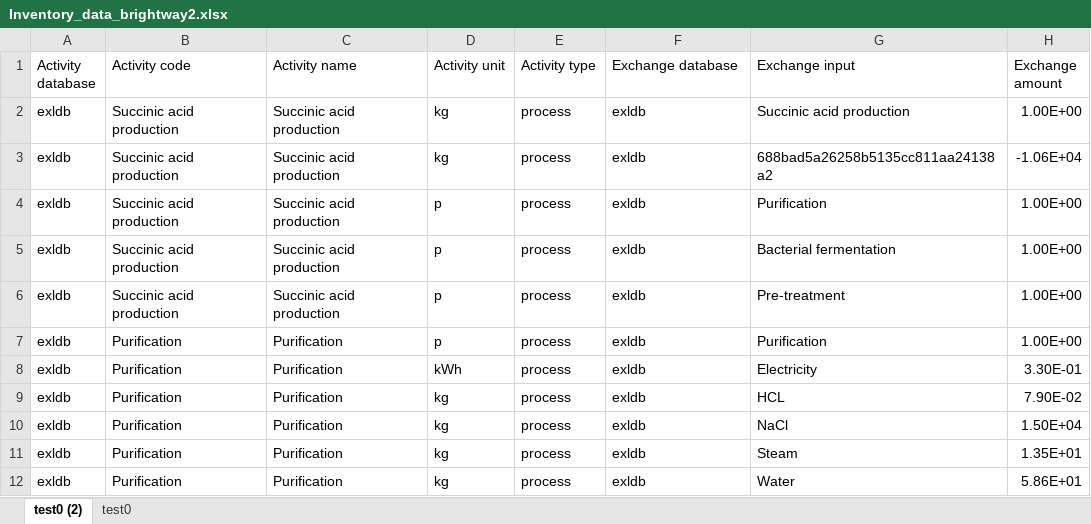
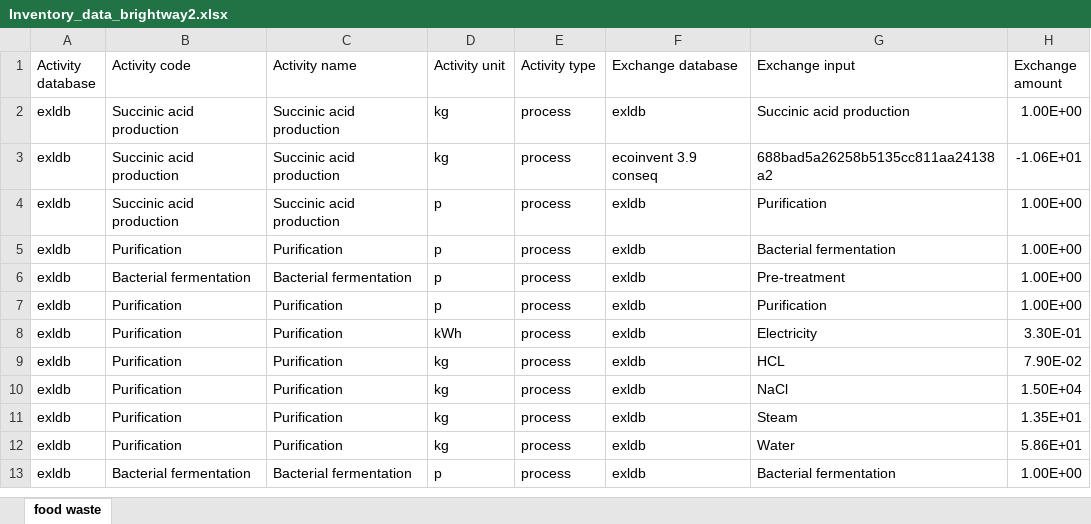
Before and after one commit to Stew-McD/cLCA_course-Aalborg2023, an Excel workbook: data/archive/Inventory_data_brightway2.xlsx, sheet food waste, drawn as a sheet; only a part is shown; the shorter side is filled out with more unchanged rows; values as stored, in another font and other column widths than the file's, no borders; the diff names each change by its address in the sheet, - before the commit and + after, or states it on an @@ line.

```diff
--- a/data/archive/Inventory_data_brightway2.xlsx (sheet food waste)
+++ b/data/archive/Inventory_data_brightway2.xlsx (sheet food waste)
-sheet tab: test0 (2)
+sheet tab: food waste
-sheet tab: test0
-F3 (Exchange database): exldb
+F3 (Exchange database): ecoinvent 3.9 conseq
-H3 (Exchange amount): -1.06E+04
+H3 (Exchange amount): -1.06E+01
-B5 (Activity code): Succinic acid production
+B5 (Activity code): Purification
-C5 (Activity name): Succinic acid production
+C5 (Activity name): Purification
-B6 (Activity code): Succinic acid production
+B6 (Activity code): Bacterial fermentation
-C6 (Activity name): Succinic acid production
+C6 (Activity name): Bacterial fermentation
```
Also changed, not shown: 11 other files.
